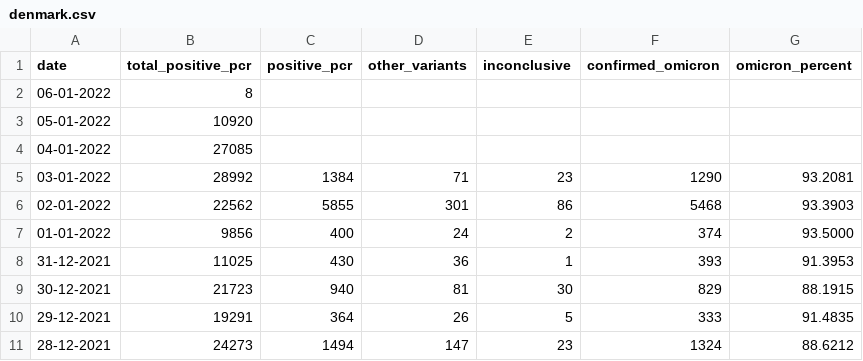
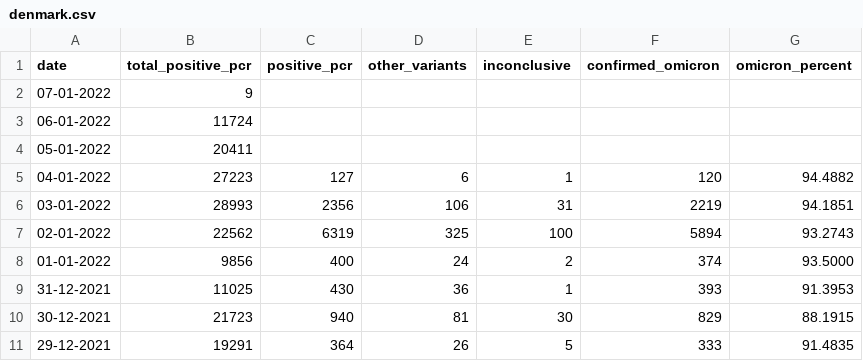
Before and after one commit to globaldothealth/covid19-omicron, a CSV file: denmark/denmark.csv, drawn as a sheet; only a part is shown; the shorter side is filled out with more unchanged rows.

Commit message:
denmark: update data

```diff
--- a/denmark/denmark.csv
+++ b/denmark/denmark.csv
@@ -1,7 +1,8 @@
 date,total_positive_pcr,positive_pcr,other_variants,inconclusive,confirmed_omicron,omicron_percent
-06-01-2022,8,,,,,
-05-01-2022,10920,,,,,
-04-01-2022,27085,,,,,
-03-01-2022,28992,1384,71,23,1290,93.2081
-02-01-2022,22562,5855,301,86,5468,93.3903
+07-01-2022,9,,,,,
+06-01-2022,11724,,,,,
+05-01-2022,20411,,,,,
+04-01-2022,27223,127,6,1,120,94.4882
+03-01-2022,28993,2356,106,31,2219,94.1851
+02-01-2022,22562,6319,325,100,5894,93.2743
 01-01-2022,9856,400,24,2,374,93.5000
```
Also changed, not shown: 4 other files.
